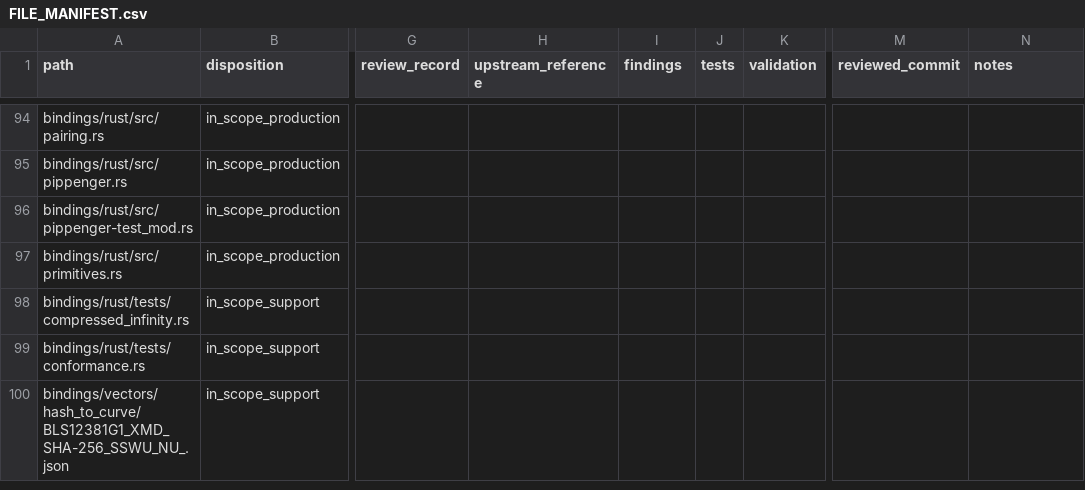
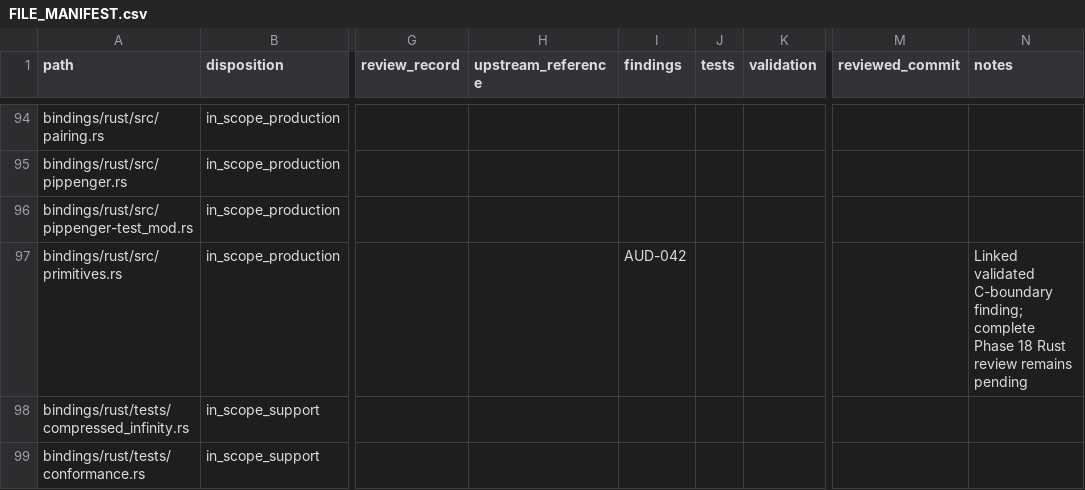
Before and after one commit to ladnir/temp-cat-blst, a CSV file: docs/audit/FILE_MANIFEST.csv, drawn as a sheet; only a part is shown, gaps mark what is left out; the shorter side is filled out with more unchanged rows; the diff covers the shown part only; the diff names each change by its address in the sheet, - before the commit and + after, or states it on an @@ line.

Commit message:
close foundational file reviews

```diff
--- a/docs/audit/FILE_MANIFEST.csv
+++ b/docs/audit/FILE_MANIFEST.csv
-I97 (findings): (empty)
+I97 (findings): AUD-042
-N97 (notes): (empty)
+N97 (notes): Linked validated C-boundary finding; complete Phase 18 Rust review remains pending
```
Also changed, not shown: 3 added rows and 36 edited cells elsewhere in this file, 5 other files.
